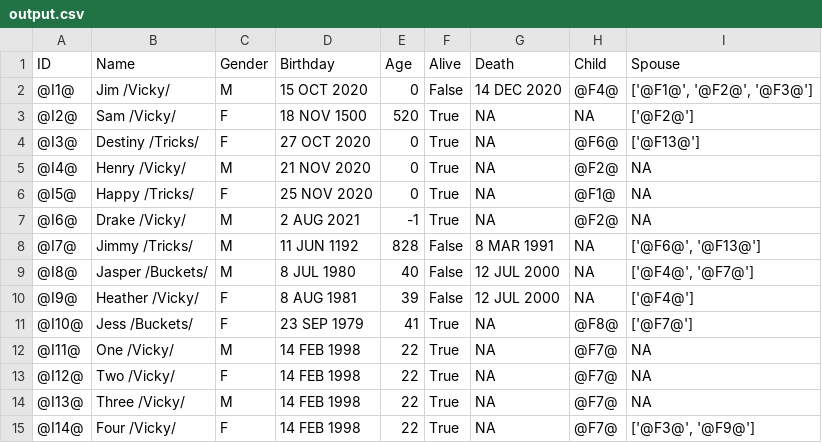
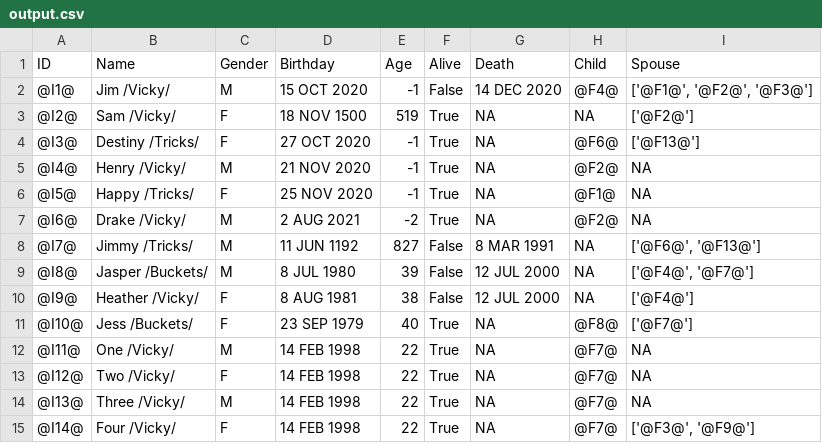
Before and after one commit to tmcshea/555project, a CSV file: output.csv, drawn as a sheet; only a part is shown; the diff covers the shown part only.

```diff
--- a/output.csv
+++ b/output.csv
@@ -1,12 +1,12 @@
 ID,Name,Gender,Birthday,Age,Alive,Death,Child,Spouse
-@I1@,Jim /Vicky/,M,15 OCT 2020,0,False,14 DEC 2020,@F4@,"['@F1@', '@F2@', '@F3@']"
-@I2@,Sam /Vicky/,F,18 NOV 1500,520,True,NA,NA,['@F2@']
-@I3@,Destiny /Tricks/,F,27 OCT 2020,0,True,NA,@F6@,['@F13@']
-@I4@,Henry /Vicky/,M,21 NOV 2020,0,True,NA,@F2@,NA
-@I5@,Happy /Tricks/,F,25 NOV 2020,0,True,NA,@F1@,NA
-@I6@,Drake /Vicky/,M,2 AUG 2021,-1,True,NA,@F2@,NA
-@I7@,Jimmy /Tricks/,M,11 JUN 1192,828,False,8 MAR 1991,NA,"['@F6@', '@F13@']"
-@I8@,Jasper /Buckets/,M,8 JUL 1980,40,False,12 JUL 2000,NA,"['@F4@', '@F7@']"
-@I9@,Heather /Vicky/,F,8 AUG 1981,39,False,12 JUL 2000,NA,['@F4@']
-@I10@,Jess /Buckets/,F,23 SEP 1979,41,True,NA,@F8@,['@F7@']
+@I1@,Jim /Vicky/,M,15 OCT 2020,-1,False,14 DEC 2020,@F4@,"['@F1@', '@F2@', '@F3@']"
+@I2@,Sam /Vicky/,F,18 NOV 1500,519,True,NA,NA,['@F2@']
+@I3@,Destiny /Tricks/,F,27 OCT 2020,-1,True,NA,@F6@,['@F13@']
+@I4@,Henry /Vicky/,M,21 NOV 2020,-1,True,NA,@F2@,NA
+@I5@,Happy /Tricks/,F,25 NOV 2020,-1,True,NA,@F1@,NA
+@I6@,Drake /Vicky/,M,2 AUG 2021,-2,True,NA,@F2@,NA
+@I7@,Jimmy /Tricks/,M,11 JUN 1192,827,False,8 MAR 1991,NA,"['@F6@', '@F13@']"
+@I8@,Jasper /Buckets/,M,8 JUL 1980,39,False,12 JUL 2000,NA,"['@F4@', '@F7@']"
+@I9@,Heather /Vicky/,F,8 AUG 1981,38,False,12 JUL 2000,NA,['@F4@']
+@I10@,Jess /Buckets/,F,23 SEP 1979,40,True,NA,@F8@,['@F7@']
 @I11@,One /Vicky/,M,14 FEB 1998,22,True,NA,@F7@,NA
```
Also changed, not shown: 19 edited cells elsewhere in this file, 1 other file.
